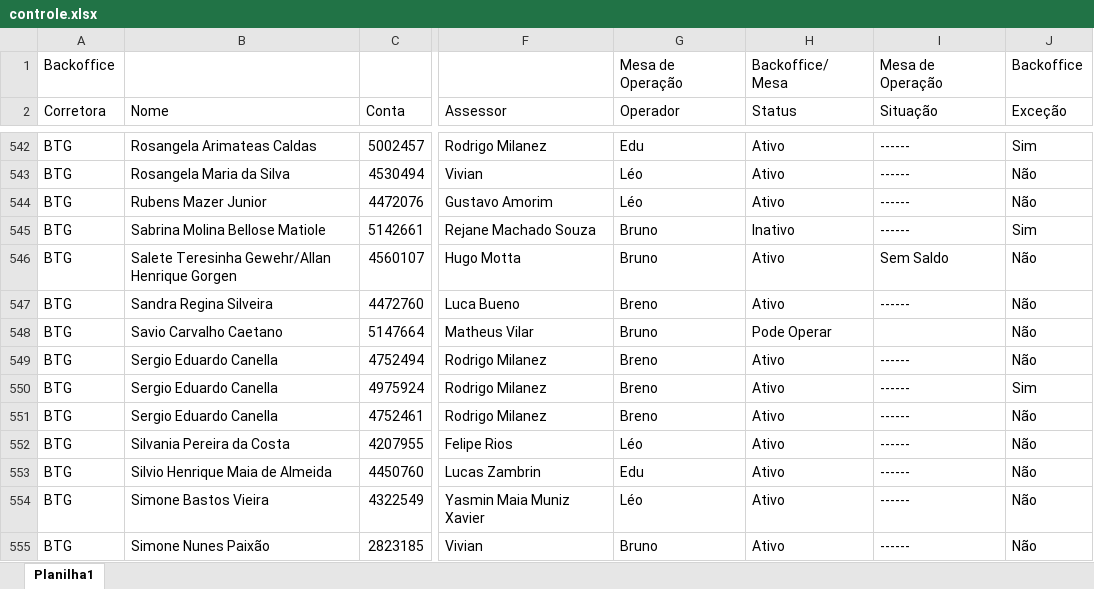
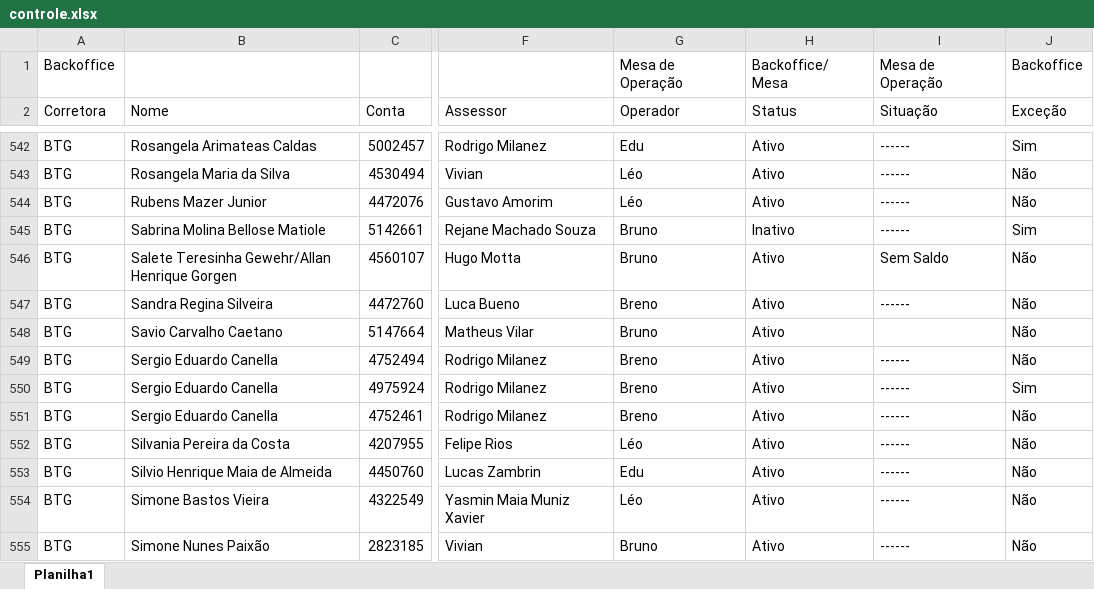
Before and after one commit to lauroteles/Mesa_de_opera-es, an Excel workbook: controle.xlsx, sheet Planilha1, drawn as a sheet; only a part is shown, gaps mark what is left out; values as stored, in another font and other column widths than the file's, no borders; the diff names each change by its address in the sheet, - before the commit and + after, or states it on an @@ line.

```diff
--- a/controle.xlsx (sheet Planilha1)
+++ b/controle.xlsx (sheet Planilha1)
-H548 (Status): Pode Operar
+H548 (Status): Ativo
```
Also changed, not shown: PL Total.xlsx, Saldo.xlsx.
